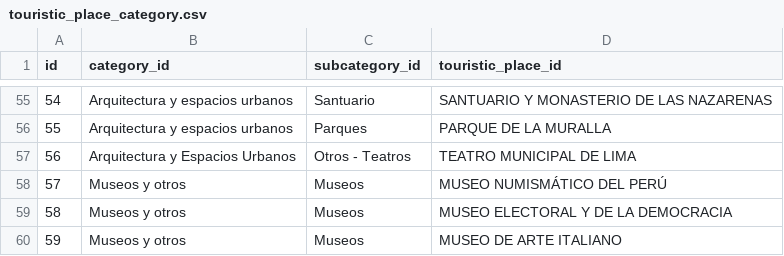
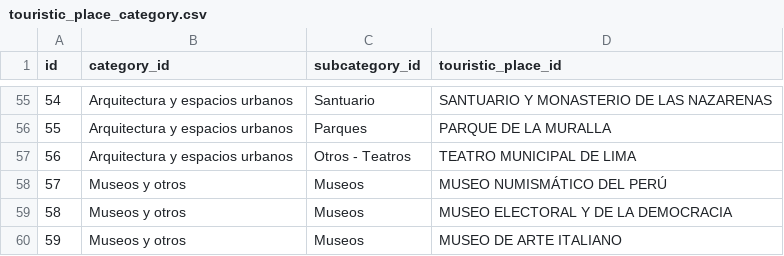
Before and after one commit to VirtualGuideUPC/VirtualGuideChatbot, a CSV file: data_prueba/touristic_place_category.csv, drawn as a sheet; only a part is shown, gaps mark what is left out; the diff covers the shown part only.

```diff
--- a/data_prueba/touristic_place_category.csv
+++ b/data_prueba/touristic_place_category.csv
@@ -56,3 +56,3 @@ id|category_id|subcategory_id|touristic_place_id
 55|Arquitectura y espacios urbanos|Parques|PARQUE DE LA MURALLA
-56|Arquitectura y Espacios Urbanos|Otros - Teatros|TEATRO MUNICIPAL DE LIMA
+56|Arquitectura y espacios urbanos|Otros - Teatros|TEATRO MUNICIPAL DE LIMA
 57|Museos y otros|Museos|MUSEO NUMISMÁTICO DEL PERÚ
```
Also changed, not shown: 29 edited cells elsewhere in this file, data_prueba/fun_facts.csv, data_prueba/touristic_place.csv, 8 other files.
